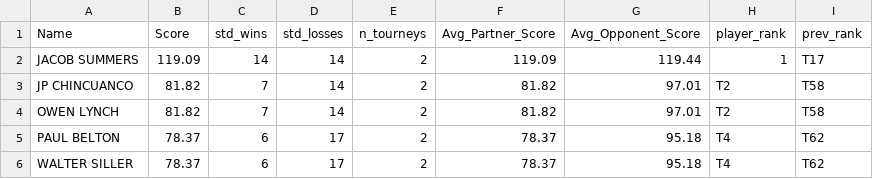
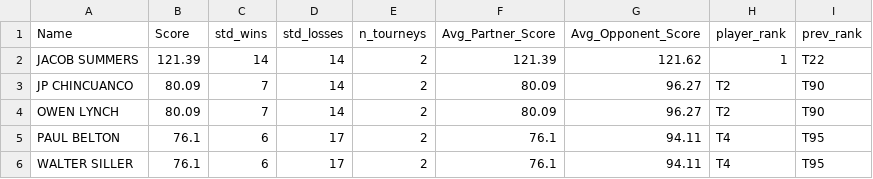
Before and after one commit to andrewnee29/rankings_model, a CSV file: Predictions/2023/Open/youth_player_ratings_1v2_df.csv, drawn as a sheet.

```diff
--- a/Predictions/2023/Open/youth_player_ratings_1v2_df.csv
+++ b/Predictions/2023/Open/youth_player_ratings_1v2_df.csv
@@ -1,6 +1,6 @@
 "Name","Score","std_wins","std_losses","n_tourneys","Avg_Partner_Score","Avg_Opponent_Score","player_rank","prev_rank"
-"JACOB SUMMERS",119.09,14,14,2,119.09,119.44,"1","T17"
-"JP CHINCUANCO",81.82,7,14,2,81.82,97.01,"T2","T58"
-"OWEN LYNCH",81.82,7,14,2,81.82,97.01,"T2","T58"
-"PAUL BELTON",78.37,6,17,2,78.37,95.18,"T4","T62"
-"WALTER SILLER",78.37,6,17,2,78.37,95.18,"T4","T62"
+"JACOB SUMMERS",121.39,14,14,2,121.39,121.62,"1","T22"
+"JP CHINCUANCO",80.09,7,14,2,80.09,96.27,"T2","T90"
+"OWEN LYNCH",80.09,7,14,2,80.09,96.27,"T2","T90"
+"PAUL BELTON",76.1,6,17,2,76.1,94.11,"T4","T95"
+"WALTER SILLER",76.1,6,17,2,76.1,94.11,"T4","T95"
```
Also changed, not shown: 6 other files.
